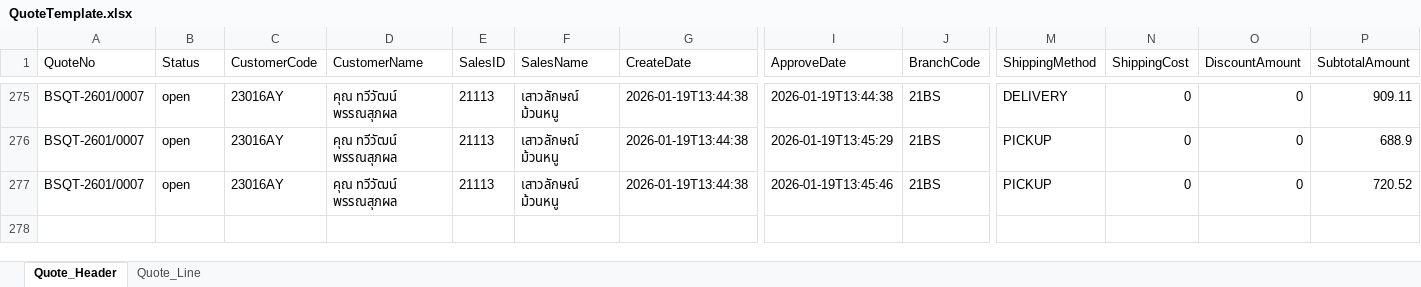
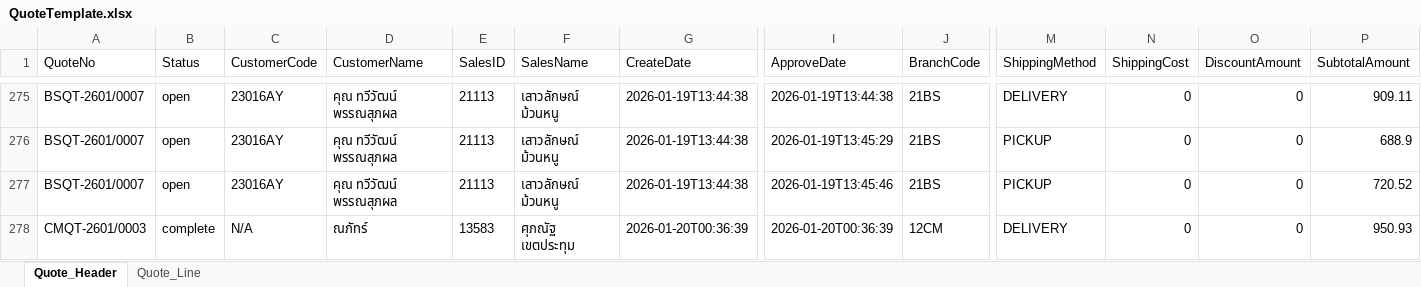
Before and after one commit to JinnawatJid/SmartPriceDeployment, an Excel workbook: backend/data/QuoteTemplate.xlsx, sheet Quote_Header, drawn as a sheet; only a part is shown, gaps mark what is left out; values as stored, in another font and other column widths than the file's, no borders; rows hold the shown columns only; the diff names each change by its address in the sheet, - before the commit and + after, or states it on an @@ line.

```diff
--- a/backend/data/QuoteTemplate.xlsx (sheet Quote_Header)
+++ b/backend/data/QuoteTemplate.xlsx (sheet Quote_Header)
+row 278: CMQT-2601/0003 | complete | N/A | ณภัทร์ | 13583 | ศุภณัฐ เขตประทุม | 2026-01-20T00:36:39 | 2026-01-20T00:36:39 | 12CM | DELIVERY | 0 | 0 | 950.93
```
Also changed, not shown: sheet Quote_Line, 4 other files.
